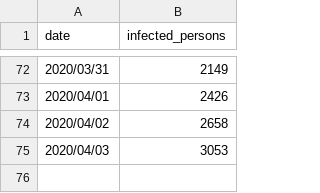
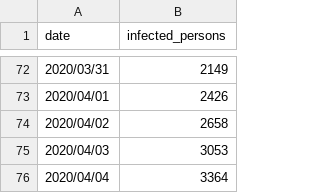
Before and after one commit to heishi1HUMANITY/machine_learning_practice, a CSV file: patient.csv, drawn as a sheet; only a part is shown, gaps mark what is left out; the diff names each change by its address in the sheet, - before the commit and + after, or states it on an @@ line.

Commit message:
2020/04/06/08:27

```diff
--- a/patient.csv
+++ b/patient.csv
+row 76: 2020/04/04 | 3364
```
